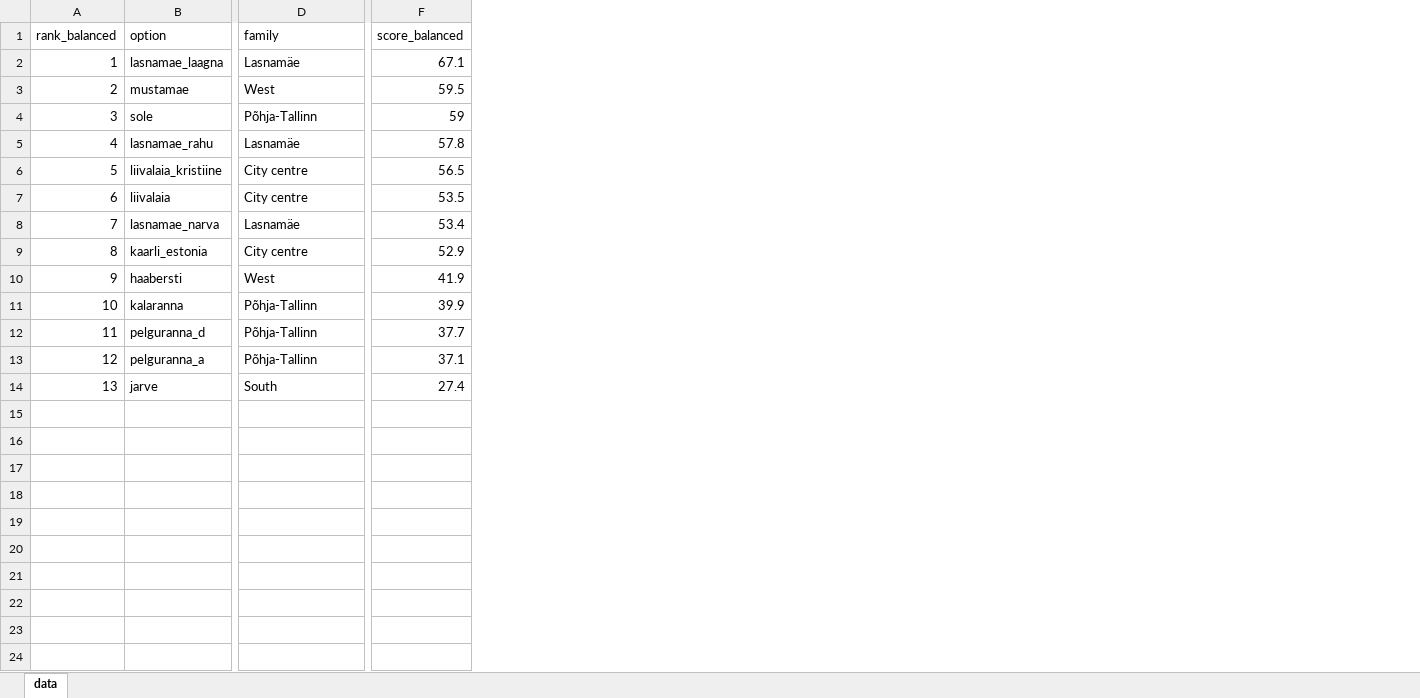
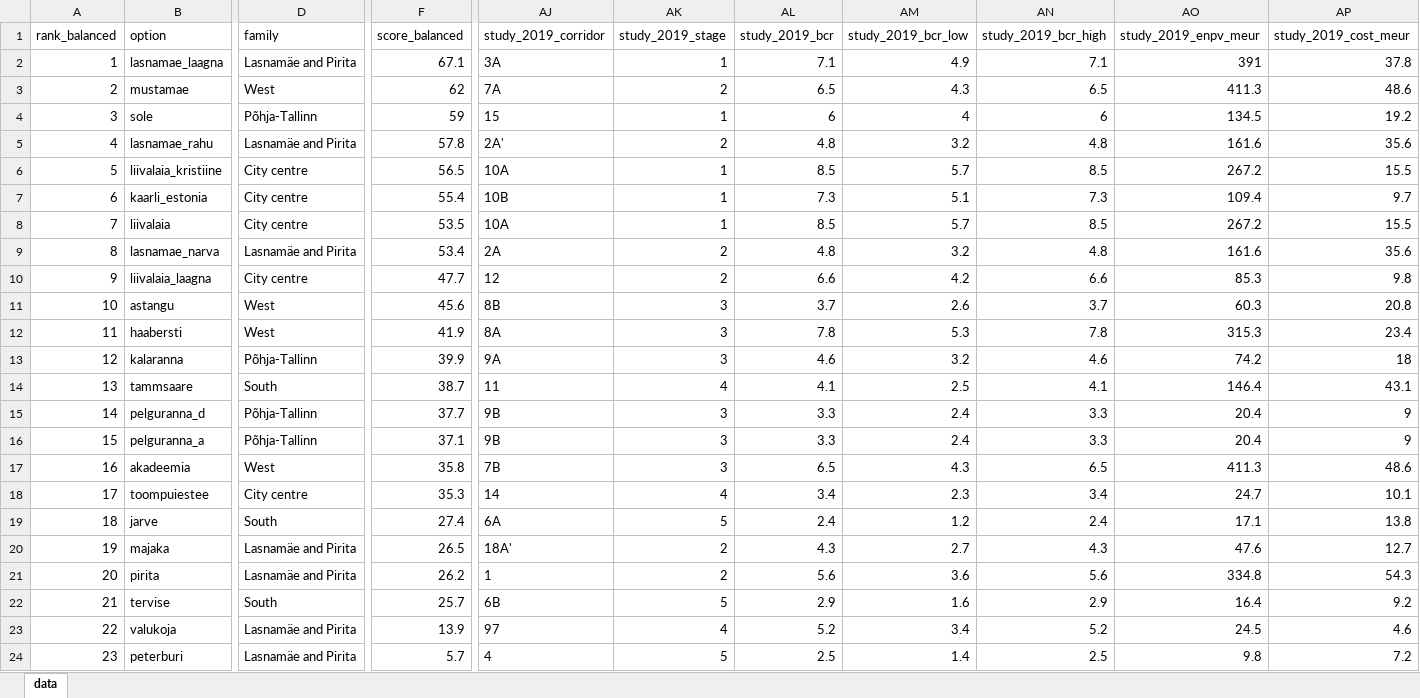
Before and after one commit to jaakla/openmapstack-samples, an Excel workbook: tallinn-tram-options/data/derived/option-summary.xlsx, sheet data, drawn as a sheet; only a part is shown, gaps mark what is left out; values as stored, in another font and other column widths than the file's, no borders; removed rows and columns are numbered as before the commit, all else as after; rows hold the shown columns only; the diff covers the shown part only; the diff names each change by its address in the sheet, - before the commit and + after, or states it on an @@ line.

```diff
--- a/tallinn-tram-options/data/derived/option-summary.xlsx (sheet data)
+++ b/tallinn-tram-options/data/derived/option-summary.xlsx (sheet data)
+column AJ (study_2019_corridor), rows 2-6: 3A | 7A | 15 | 2A' | 10A; rows 8-9: 10A | 2A; rows 12-13: 8A | 9A; rows 15-16: 9B | 9B; row 19: 6A
+column AK (study_2019_stage), rows 2-6: 1 | 2 | 1 | 2 | 1; rows 8-9: 1 | 2; rows 12-13: 3 | 3; rows 15-16: 3 | 3; row 19: 5
+column AL (study_2019_bcr), rows 2-6: 7.1 | 6.5 | 6 | 4.8 | 8.5; rows 8-9: 8.5 | 4.8; rows 12-13: 7.8 | 4.6; rows 15-16: 3.3 | 3.3; row 19: 2.4
+column AM (study_2019_bcr_low), rows 2-6: 4.9 | 4.3 | 4 | 3.2 | 5.7; rows 8-9: 5.7 | 3.2; rows 12-13: 5.3 | 3.2; rows 15-16: 2.4 | 2.4; row 19: 1.2
+column AN (study_2019_bcr_high), rows 2-6: 7.1 | 6.5 | 6 | 4.8 | 8.5; rows 8-9: 8.5 | 4.8; rows 12-13: 7.8 | 4.6; rows 15-16: 3.3 | 3.3; row 19: 2.4
+column AO (study_2019_enpv_meur), rows 2-6: 391 | 411.3 | 134.5 | 161.6 | 267.2; rows 8-9: 267.2 | 161.6; rows 12-13: 315.3 | 74.2; rows 15-16: 20.4 | 20.4; row 19: 17.1
+column AP (study_2019_cost_meur), rows 2-6: 37.8 | 48.6 | 19.2 | 35.6 | 15.5; rows 8-9: 15.5 | 35.6; rows 12-13: 23.4 | 18; rows 15-16: 9 | 9; row 19: 13.8
-D2 (family): Lasnamäe
+D2 (family): Lasnamäe and Pirita
-F3 (score_balanced): 59.5
+F3 (score_balanced): 62
-D5 (family): Lasnamäe
+D5 (family): Lasnamäe and Pirita
+row 7: 6 | kaarli_estonia | City centre | 55.4 | 10B | 1 | 7.3 | 5.1 | 7.3 | 109.4 | 9.7
@@ column A (rank_balanced) renumbered between rows 8 and 19 @@
-D9 (family): Lasnamäe
+D9 (family): Lasnamäe and Pirita
-row 9: 8 | kaarli_estonia | City centre | 52.9
+row 10: 9 | liivalaia_laagna | City centre | 47.7 | 12 | 2 | 6.6 | 4.2 | 6.6 | 85.3 | 9.8
+row 11: 10 | astangu | West | 45.6 | 8B | 3 | 3.7 | 2.6 | 3.7 | 60.3 | 20.8
+row 14: 13 | tammsaare | South | 38.7 | 11 | 4 | 4.1 | 2.5 | 4.1 | 146.4 | 43.1
+row 17: 16 | akadeemia | West | 35.8 | 7B | 3 | 6.5 | 4.3 | 6.5 | 411.3 | 48.6
+row 18: 17 | toompuiestee | City centre | 35.3 | 14 | 4 | 3.4 | 2.3 | 3.4 | 24.7 | 10.1
+row 20: 19 | majaka | Lasnamäe and Pirita | 26.5 | 18A' | 2 | 4.3 | 2.7 | 4.3 | 47.6 | 12.7
+row 21: 20 | pirita | Lasnamäe and Pirita | 26.2 | 1 | 2 | 5.6 | 3.6 | 5.6 | 334.8 | 54.3
+row 22: 21 | tervise | South | 25.7 | 6B | 5 | 2.9 | 1.6 | 2.9 | 16.4 | 9.2
+row 23: 22 | valukoja | Lasnamäe and Pirita | 13.9 | 97 | 4 | 5.2 | 3.4 | 5.2 | 24.5 | 4.6
+row 24: 23 | peterburi | Lasnamäe and Pirita | 5.7 | 4 | 5 | 2.5 | 1.4 | 2.5 | 9.8 | 7.2
```
Also changed, not shown: 1 edited cell elsewhere in this sheet, tallinn-tram-options/data/derived/existing-tram-coverage.xlsx, tallinn-tram-options/data/derived/option-matrix.xlsx, 47 other files.
